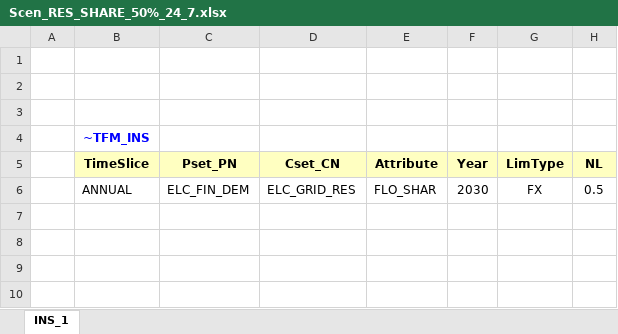
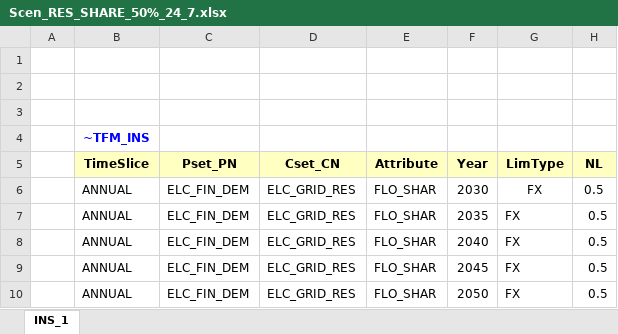
Before and after one commit to amaya507/MSc_SELECT_GitHub, an Excel workbook: SuppXLS/Scen_RES_SHARE_50%_24_7.xlsx, sheet INS_1, drawn as a sheet; values as stored, in another font and other column widths than the file's, no borders; the diff names each change by its address in the sheet, - before the commit and + after, or states it on an @@ line.

Commit message:
fixing of the renewable share bound

```diff
--- a/SuppXLS/Scen_RES_SHARE_50%_24_7.xlsx (sheet INS_1)
+++ b/SuppXLS/Scen_RES_SHARE_50%_24_7.xlsx (sheet INS_1)
+row 7:  | ANNUAL | ELC_FIN_DEM | ELC_GRID_RES | FLO_SHAR | 2035 | FX | 0.5
+row 8:  | ANNUAL | ELC_FIN_DEM | ELC_GRID_RES | FLO_SHAR | 2040 | FX | 0.5
+row 9:  | ANNUAL | ELC_FIN_DEM | ELC_GRID_RES | FLO_SHAR | 2045 | FX | 0.5
+row 10:  | ANNUAL | ELC_FIN_DEM | ELC_GRID_RES | FLO_SHAR | 2050 | FX | 0.5
```
Also changed, not shown: SuppXLS/Scen_RES_SHARE_90%_24_7.xlsx.
